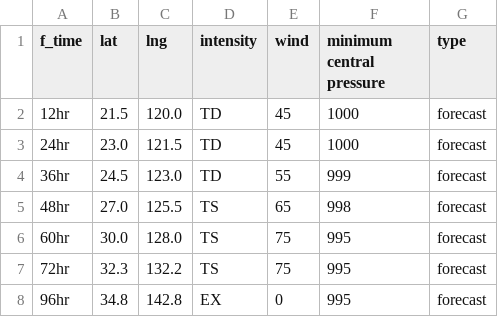
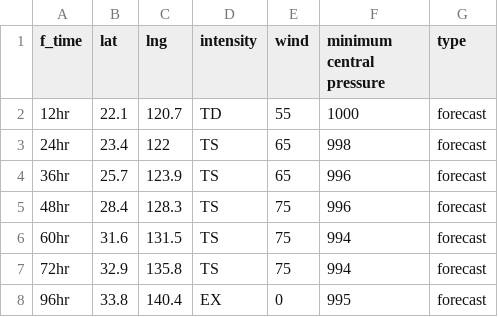
Before and after one commit to zax41006-bot/GHMWS-TC-GIS, a CSV file: forecast_track_B.csv, drawn as a sheet.

```diff
--- a/forecast_track_B.csv
+++ b/forecast_track_B.csv
@@ -1,8 +1,8 @@
 f_time,lat,lng,intensity,wind,minimum central pressure,type
-12hr,21.5,120.0,TD,45,1000,forecast
-24hr,23.0,121.5,TD,45,1000,forecast
-36hr,24.5,123.0,TD,55,999,forecast
-48hr,27.0,125.5,TS,65,998,forecast
-60hr,30.0,128.0,TS,75,995,forecast
-72hr,32.3,132.2,TS,75,995,forecast
-96hr,34.8,142.8,EX,0,995,forecast
+12hr,22.1,120.7,TD,55,1000,forecast
+24hr,23.4,122,TS,65,998,forecast
+36hr,25.7,123.9,TS,65,996,forecast
+48hr,28.4,128.3,TS,75,996,forecast
+60hr,31.6,131.5,TS,75,994,forecast
+72hr,32.9,135.8,TS,75,994,forecast
+96hr,33.8,140.4,EX,0,995,forecast
```
Also changed, not shown: past_track_B.csv.
